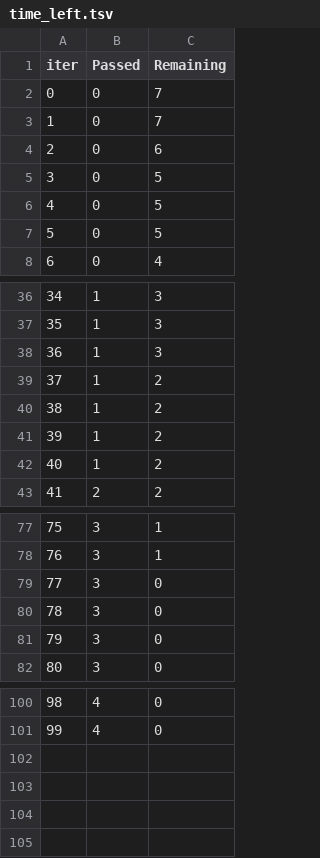
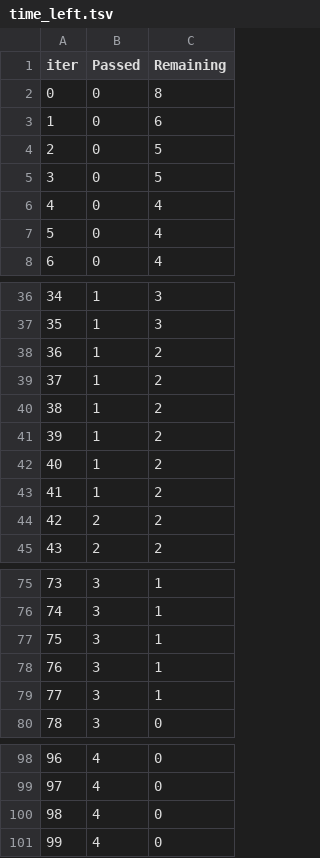
Before and after one commit to Faheem12005/proj1-hbvhcc, a TSV file: catboost_info/time_left.tsv, drawn as a sheet; only a part is shown, gaps mark what is left out; removed rows and columns are numbered as before the commit, all else as after; the diff covers the shown part only; the diff names each change by its address in the sheet, - before the commit and + after, or states it on an @@ line.

```diff
--- a/catboost_info/time_left.tsv
+++ b/catboost_info/time_left.tsv
-C2 (Remaining): 7
+C2 (Remaining): 8
-row 3: 1 | 0 | 7
@@ column A (iter) renumbered between rows 3 and 99 @@
-row 7: 5 | 0 | 5
+row 6: 4 | 0 | 4
+row 7: 5 | 0 | 4
-row 38: 36 | 1 | 3
+row 42: 40 | 1 | 2
+row 43: 41 | 1 | 2
+row 44: 42 | 2 | 2
-row 79: 77 | 3 | 0
-row 80: 78 | 3 | 0
-row 81: 79 | 3 | 0
+row 77: 75 | 3 | 1
+row 78: 76 | 3 | 1
+row 79: 77 | 3 | 1
+row 100: 98 | 4 | 0
+row 101: 99 | 4 | 0
```
Also changed, not shown: 4 removed rows elsewhere in this file, Research_Results/results_manifest.csv, 14 other files.
